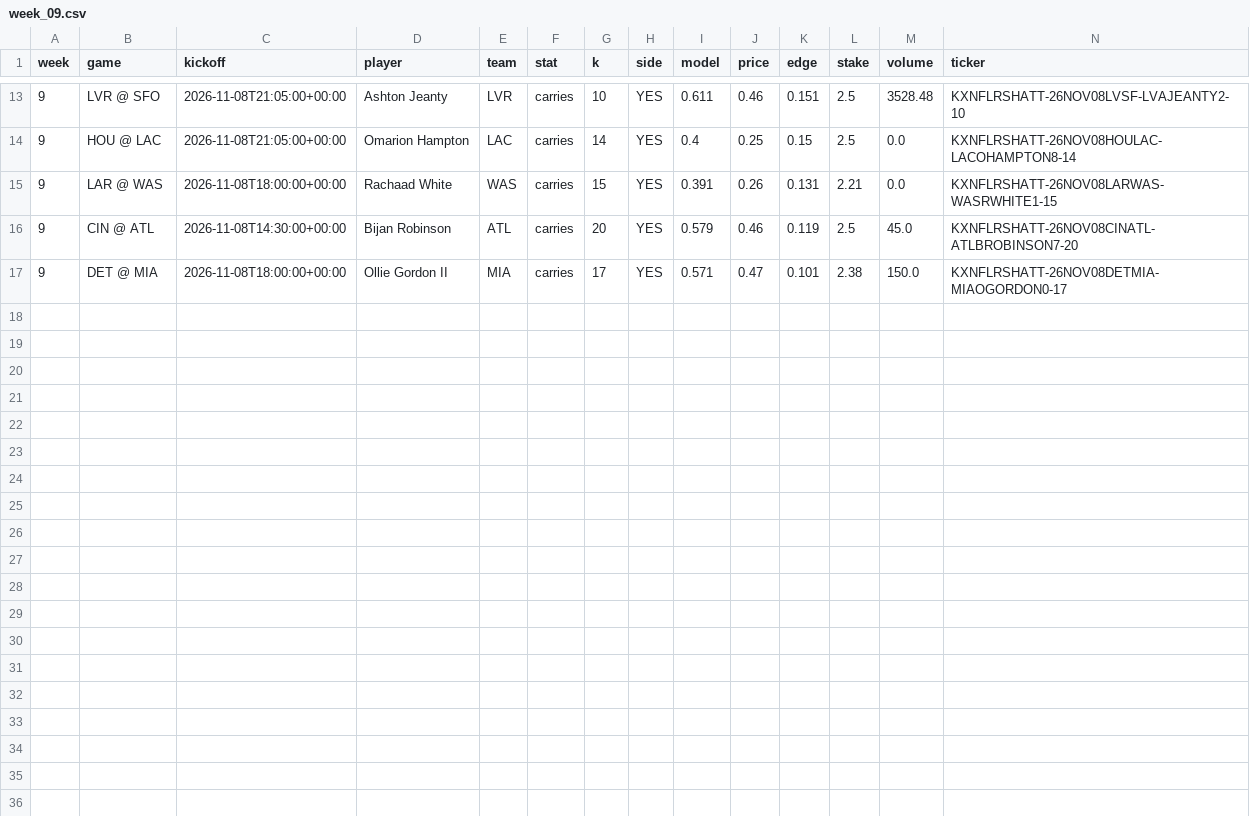
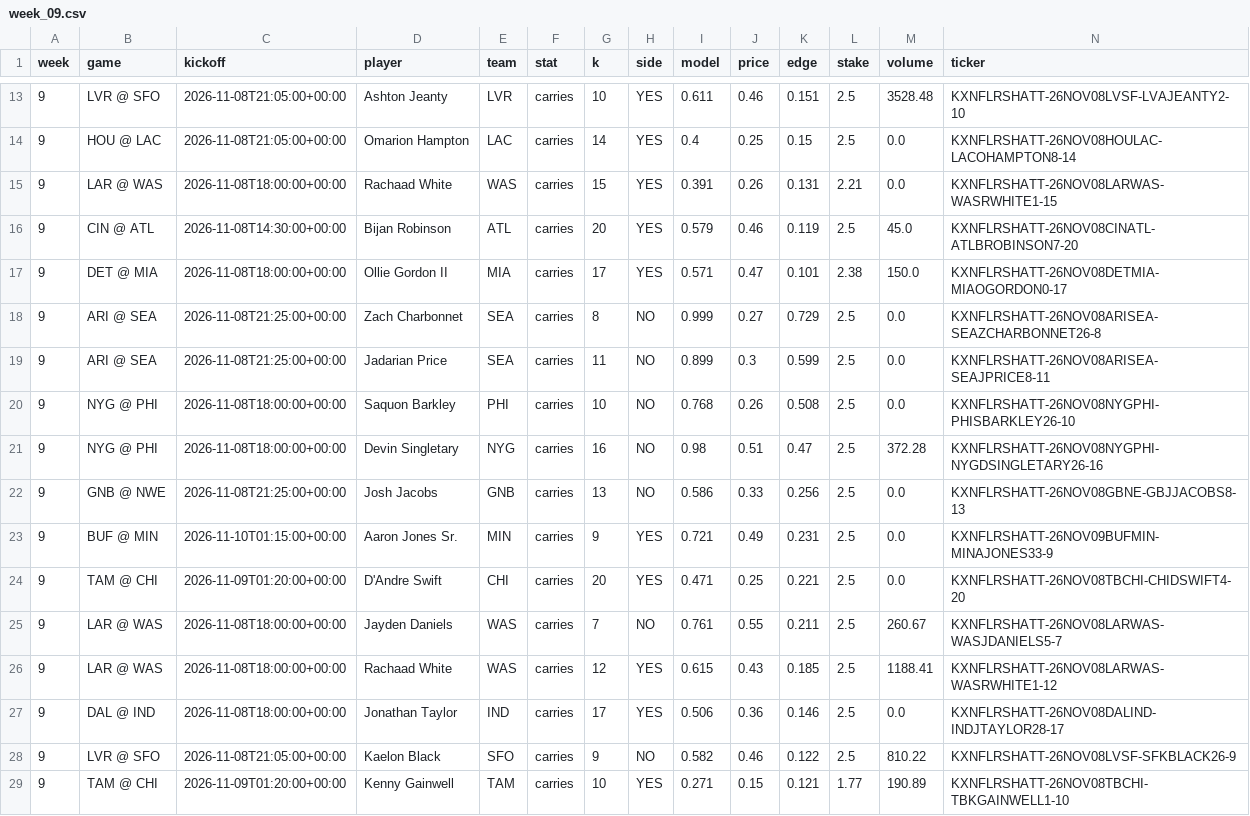
Before and after one commit to mikehollandwork-source/NFL-, a CSV file: output/2026/money/week_09.csv, drawn as a sheet; only a part is shown, gaps mark what is left out; rows hold the shown columns only; the diff names each change by its address in the sheet, - before the commit and + after, or states it on an @@ line.

```diff
--- a/output/2026/money/week_09.csv
+++ b/output/2026/money/week_09.csv
+row 18: 9 | ARI @ SEA | 2026-11-08T21:25:00+00:00 | Zach Charbonnet | SEA | carries | 8 | NO | 0.999 | 0.27 | 0.729 | 2.5 | 0.0 | KXNFLRSHATT-26NOV08ARISEA-SEAZCHARBONNET26-8
+row 19: 9 | ARI @ SEA | 2026-11-08T21:25:00+00:00 | Jadarian Price | SEA | carries | 11 | NO | 0.899 | 0.3 | 0.599 | 2.5 | 0.0 | KXNFLRSHATT-26NOV08ARISEA-SEAJPRICE8-11
+row 20: 9 | NYG @ PHI | 2026-11-08T18:00:00+00:00 | Saquon Barkley | PHI | carries | 10 | NO | 0.768 | 0.26 | 0.508 | 2.5 | 0.0 | KXNFLRSHATT-26NOV08NYGPHI-PHISBARKLEY26-10
+row 21: 9 | NYG @ PHI | 2026-11-08T18:00:00+00:00 | Devin Singletary | NYG | carries | 16 | NO | 0.98 | 0.51 | 0.47 | 2.5 | 372.28 | KXNFLRSHATT-26NOV08NYGPHI-NYGDSINGLETARY26-16
+row 22: 9 | GNB @ NWE | 2026-11-08T21:25:00+00:00 | Josh Jacobs | GNB | carries | 13 | NO | 0.586 | 0.33 | 0.256 | 2.5 | 0.0 | KXNFLRSHATT-26NOV08GBNE-GBJJACOBS8-13
+row 23: 9 | BUF @ MIN | 2026-11-10T01:15:00+00:00 | Aaron Jones Sr. | MIN | carries | 9 | YES | 0.721 | 0.49 | 0.231 | 2.5 | 0.0 | KXNFLRSHATT-26NOV09BUFMIN-MINAJONES33-9
+row 24: 9 | TAM @ CHI | 2026-11-09T01:20:00+00:00 | D'Andre Swift | CHI | carries | 20 | YES | 0.471 | 0.25 | 0.221 | 2.5 | 0.0 | KXNFLRSHATT-26NOV08TBCHI-CHIDSWIFT4-20
+row 25: 9 | LAR @ WAS | 2026-11-08T18:00:00+00:00 | Jayden Daniels | WAS | carries | 7 | NO | 0.761 | 0.55 | 0.211 | 2.5 | 260.67 | KXNFLRSHATT-26NOV08LARWAS-WASJDANIELS5-7
+row 26: 9 | LAR @ WAS | 2026-11-08T18:00:00+00:00 | Rachaad White | WAS | carries | 12 | YES | 0.615 | 0.43 | 0.185 | 2.5 | 1188.41 | KXNFLRSHATT-26NOV08LARWAS-WASRWHITE1-12
+row 27: 9 | DAL @ IND | 2026-11-08T18:00:00+00:00 | Jonathan Taylor | IND | carries | 17 | YES | 0.506 | 0.36 | 0.146 | 2.5 | 0.0 | KXNFLRSHATT-26NOV08DALIND-INDJTAYLOR28-17
+row 28: 9 | LVR @ SFO | 2026-11-08T21:05:00+00:00 | Kaelon Black | SFO | carries | 9 | NO | 0.582 | 0.46 | 0.122 | 2.5 | 810.22 | KXNFLRSHATT-26NOV08LVSF-SFKBLACK26-9
+row 29: 9 | TAM @ CHI | 2026-11-09T01:20:00+00:00 | Kenny Gainwell | TAM | carries | 10 | YES | 0.271 | 0.15 | 0.121 | 1.77 | 190.89 | KXNFLRSHATT-26NOV08TBCHI-TBKGAINWELL1-10
```
Also changed, not shown: output/2026/money/week_09_current.csv, 2 other files.
